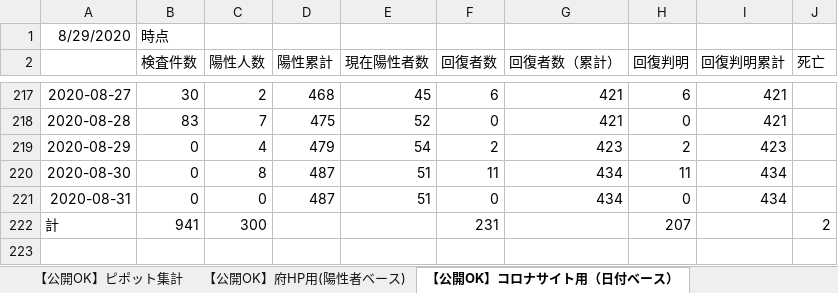
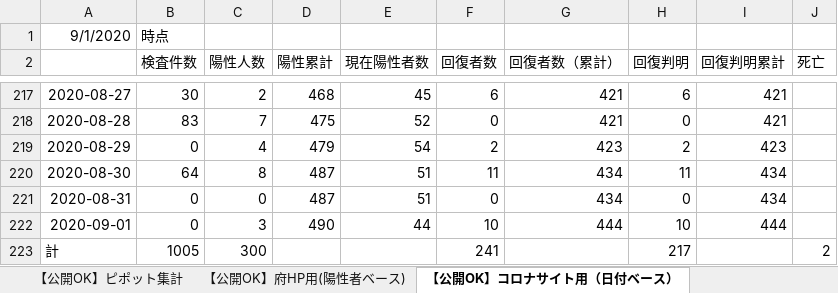
Before and after one commit to yotemuku/covid19, an Excel workbook: data/patients_and_inspections.xlsx, sheet 【公開OK】コロナサイト用（日付ベース）, drawn as a sheet; only a part is shown, gaps mark what is left out; values as stored, in another font and other column widths than the file's, no borders; addresses are those after the commit; the diff names each change by its address in the sheet, - before the commit and + after, or states it on an @@ line.

```diff
--- a/data/patients_and_inspections.xlsx (sheet 【公開OK】コロナサイト用（日付ベース）)
+++ b/data/patients_and_inspections.xlsx (sheet 【公開OK】コロナサイト用（日付ベース）)
-A1: 8/29/2020
+A1: 9/1/2020
-B220 (検査件数): 0
+B220 (検査件数): 64
+row 222: 2020-09-01 | 0 | 3 | 490 | 44 | 10 | 444 | 10 | 444
-B223 (検査件数): 941
+B223 (検査件数): 1005
-F223 (回復者数): 231
+F223 (回復者数): 241
-H223 (回復判明): 207
+H223 (回復判明): 217
```
Also changed, not shown: sheet 【公開OK】府HP用(陽性者ベース), sheet 【公開OK】ピポット集計, 1 other file.
